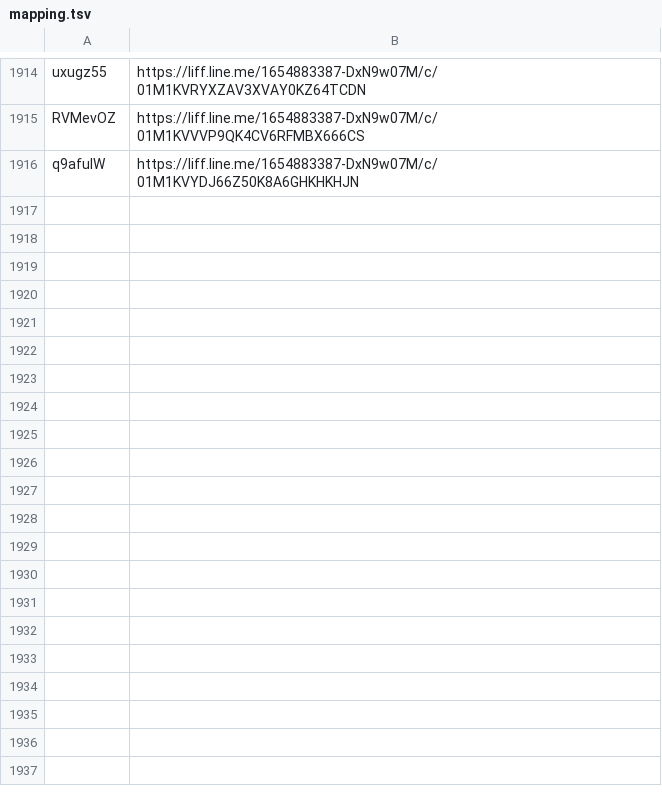
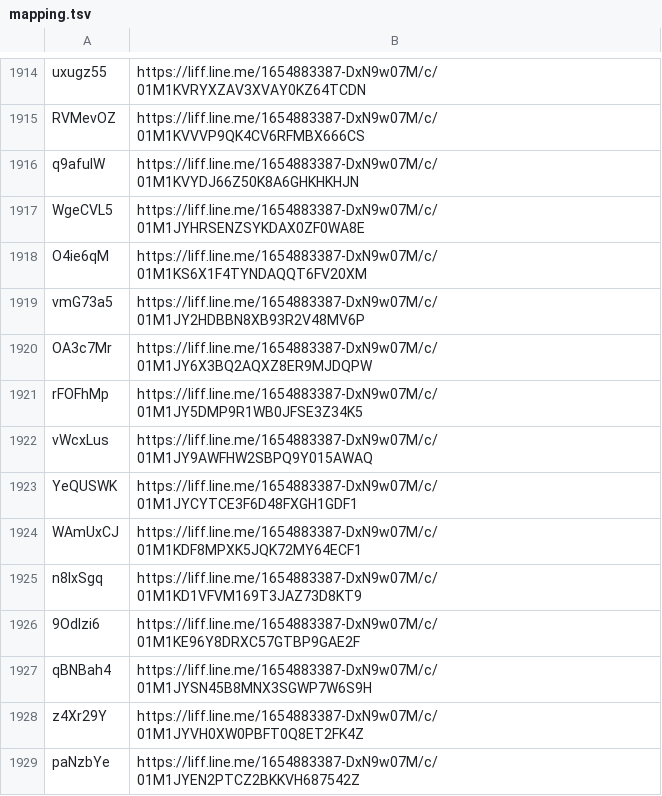
Before and after one commit to wowack7/beybuilder, a TSV file: data/draw/mapping.tsv, drawn as a sheet; only a part is shown, gaps mark what is left out; the diff names each change by its address in the sheet, - before the commit and + after, or states it on an @@ line.

Commit message:
chore(draw): 同步上游新公布的店家

```diff
--- a/data/draw/mapping.tsv
+++ b/data/draw/mapping.tsv
+row 1917: WgeCVL5 | https://liff.line.me/1654883387-DxN9w07M/c/01M1JYHRSENZSYKDAX0ZF0WA8E
+row 1918: O4ie6qM | https://liff.line.me/1654883387-DxN9w07M/c/01M1KS6X1F4TYNDAQQT6FV20XM
+row 1919: vmG73a5 | https://liff.line.me/1654883387-DxN9w07M/c/01M1JY2HDBBN8XB93R2V48MV6P
+row 1920: OA3c7Mr | https://liff.line.me/1654883387-DxN9w07M/c/01M1JY6X3BQ2AQXZ8ER9MJDQPW
+row 1921: rFOFhMp | https://liff.line.me/1654883387-DxN9w07M/c/01M1JY5DMP9R1WB0JFSE3Z34K5
+row 1922: vWcxLus | https://liff.line.me/1654883387-DxN9w07M/c/01M1JY9AWFHW2SBPQ9Y015AWAQ
+row 1923: YeQUSWK | https://liff.line.me/1654883387-DxN9w07M/c/01M1JYCYTCE3F6D48FXGH1GDF1
+row 1924: WAmUxCJ | https://liff.line.me/1654883387-DxN9w07M/c/01M1KDF8MPXK5JQK72MY64ECF1
+row 1925: n8lxSgq | https://liff.line.me/1654883387-DxN9w07M/c/01M1KD1VFVM169T3JAZ73D8KT9
+row 1926: 9OdIzi6 | https://liff.line.me/1654883387-DxN9w07M/c/01M1KE96Y8DRXC57GTBP9GAE2F
+row 1927: qBNBah4 | https://liff.line.me/1654883387-DxN9w07M/c/01M1JYSN45B8MNX3SGWP7W6S9H
+row 1928: z4Xr29Y | https://liff.line.me/1654883387-DxN9w07M/c/01M1JYVH0XW0PBFT0Q8ET2FK4Z
+row 1929: paNzbYe | https://liff.line.me/1654883387-DxN9w07M/c/01M1JYEN2PTCZ2BKKVH687542Z
```
Also changed, not shown: data/draw/item_seen.tsv, 3 other files.
